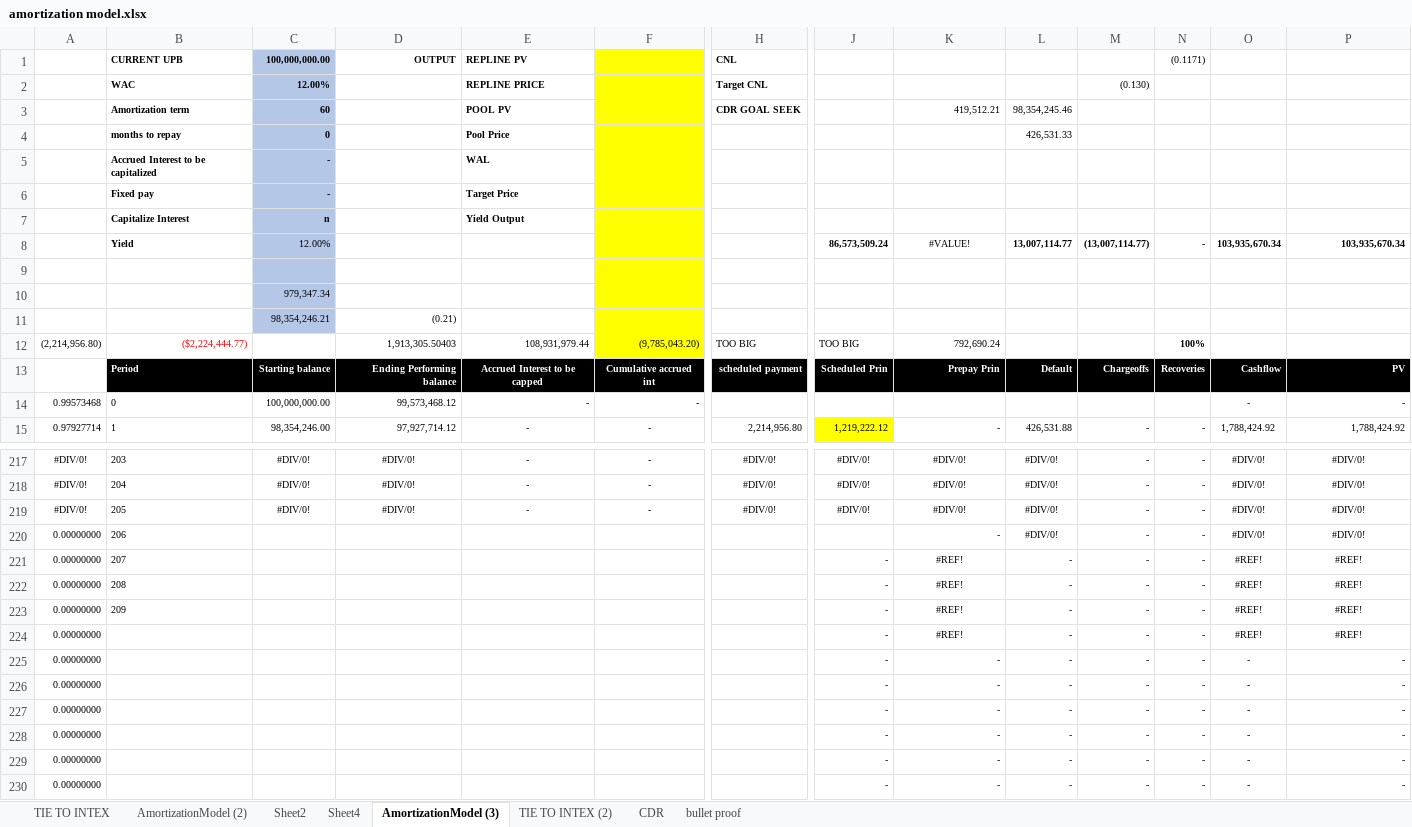
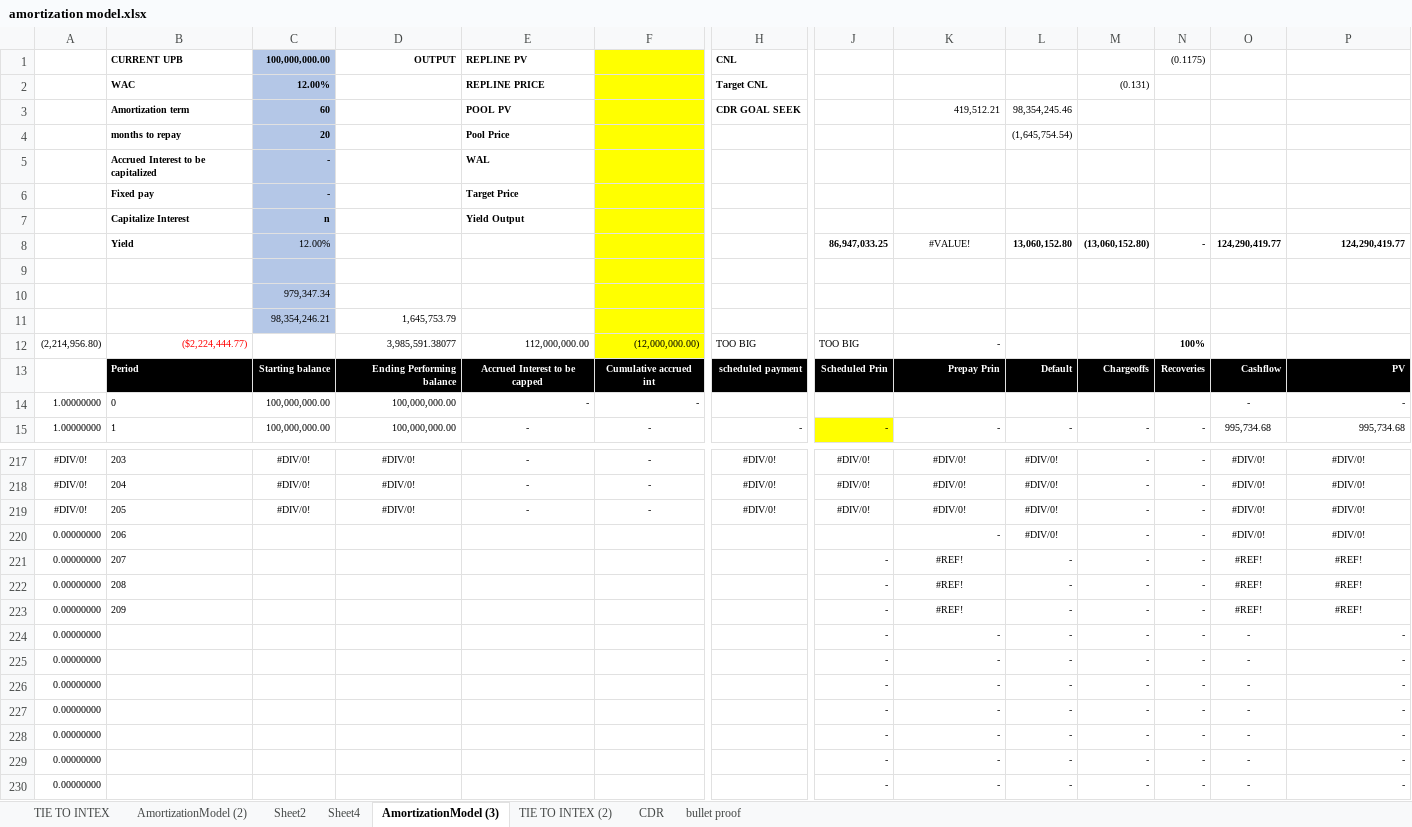
Before and after one commit to cocozhang2525/model, an Excel workbook: amortization model.xlsx, sheet AmortizationModel (3), drawn as a sheet; only a part is shown, gaps mark what is left out; values as stored, in another font and other column widths than the file's, no borders; the diff covers the shown part only; the diff names each change by its address in the sheet, - before the commit and + after, or states it on an @@ line.

```diff
--- a/amortization model.xlsx (sheet AmortizationModel (3))
+++ b/amortization model.xlsx (sheet AmortizationModel (3))
-N1: (0.1171)
+N1: (0.1175)
-M2: (0.130)
+M2: (0.131)
-C4: 0
+C4: 20
-L4: 426,531.33
+L4: (1,645,754.54)
-J8: 86,573,509.24
+J8: 86,947,033.25
-L8: 13,007,114.77
+L8: 13,060,152.80
-M8: (13,007,114.77)
+M8: (13,060,152.80)
-O8: 103,935,670.34
+O8: 124,290,419.77
-P8: 103,935,670.34
+P8: 124,290,419.77
-D11: (0.21)
+D11: 1,645,753.79
-D12: 1,913,305.50403
+D12: 3,985,591.38077
-E12: 108,931,979.44
+E12: 112,000,000.00
-F12: (9,785,043.20)
+F12: (12,000,000.00)
-K12: 792,690.24
+K12: -
-A14: 0.99573468
+A14: 1.00000000
-D14: 99,573,468.12
+D14: 100,000,000.00
-A15: 0.97927714
+A15: 1.00000000
-C15: 98,354,246.00
+C15: 100,000,000.00
-D15: 97,927,714.12
+D15: 100,000,000.00
-H15: 2,214,956.80
+H15: -
-J15: 1,219,222.12
+J15: -
-L15: 426,531.88
+L15: -
-O15: 1,788,424.92
+O15: 995,734.68
-P15: 1,788,424.92
+P15: 995,734.68
-K224: #REF!
+K224: -
-K224 alignment: center
+K224 alignment: right
-O224: #REF!
+O224: -
-P224: #REF!
+P224: -
-P224 alignment: center
+P224 alignment: right
```
Also changed, not shown: 817 edited cells and cell formats elsewhere in this sheet, sheet TIE TO INTEX, sheet bullet proof, formulas that keep their value.
